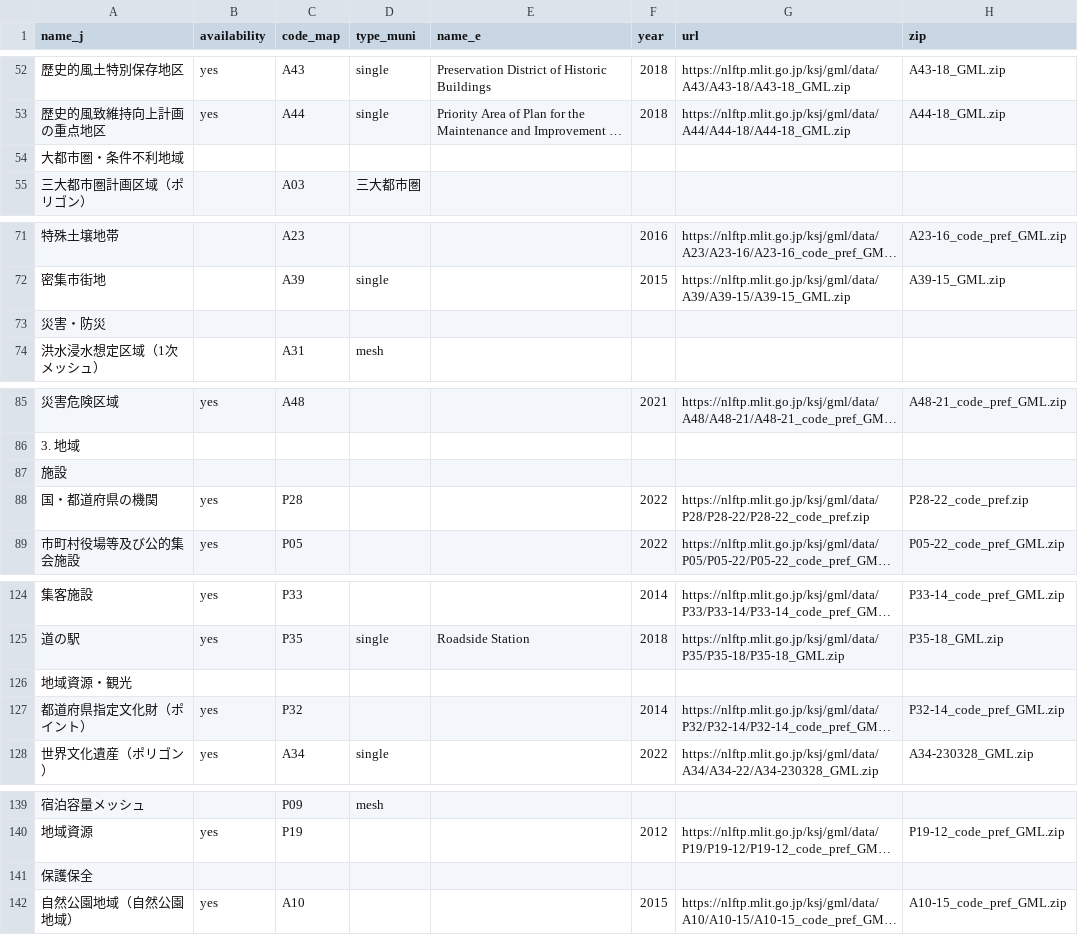
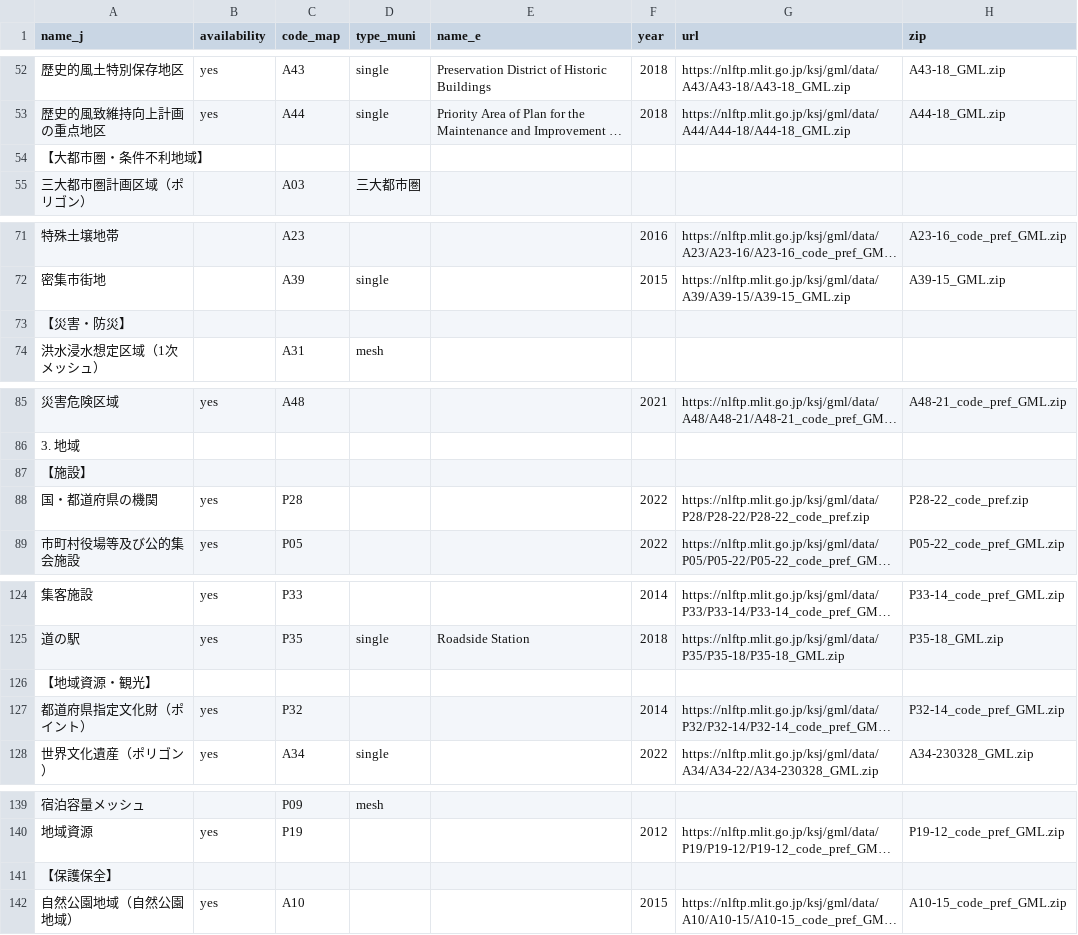
Before and after one commit to babayoshihiko/jpdata, a CSV file: csv/LandNumInfo_Full.csv, drawn as a sheet; only a part is shown, gaps mark what is left out; long unchanged cells end in …; the diff covers the shown part only; the diff names each change by its address in the sheet, - before the commit and + after, or states it on an @@ line.

```diff
--- a/csv/LandNumInfo_Full.csv
+++ b/csv/LandNumInfo_Full.csv
-A54 (name_j): 大都市圏・条件不利地域
+A54 (name_j): 【大都市圏・条件不利地域】
-A73 (name_j): 災害・防災
+A73 (name_j): 【災害・防災】
-A87 (name_j): 施設
+A87 (name_j): 【施設】
-A126 (name_j): 地域資源・観光
+A126 (name_j): 【地域資源・観光】
-A141 (name_j): 保護保全
+A141 (name_j): 【保護保全】
```
Also changed, not shown: 4 added rows, 3 removed rows and 6 edited cells elsewhere in this file, 4 other files.
